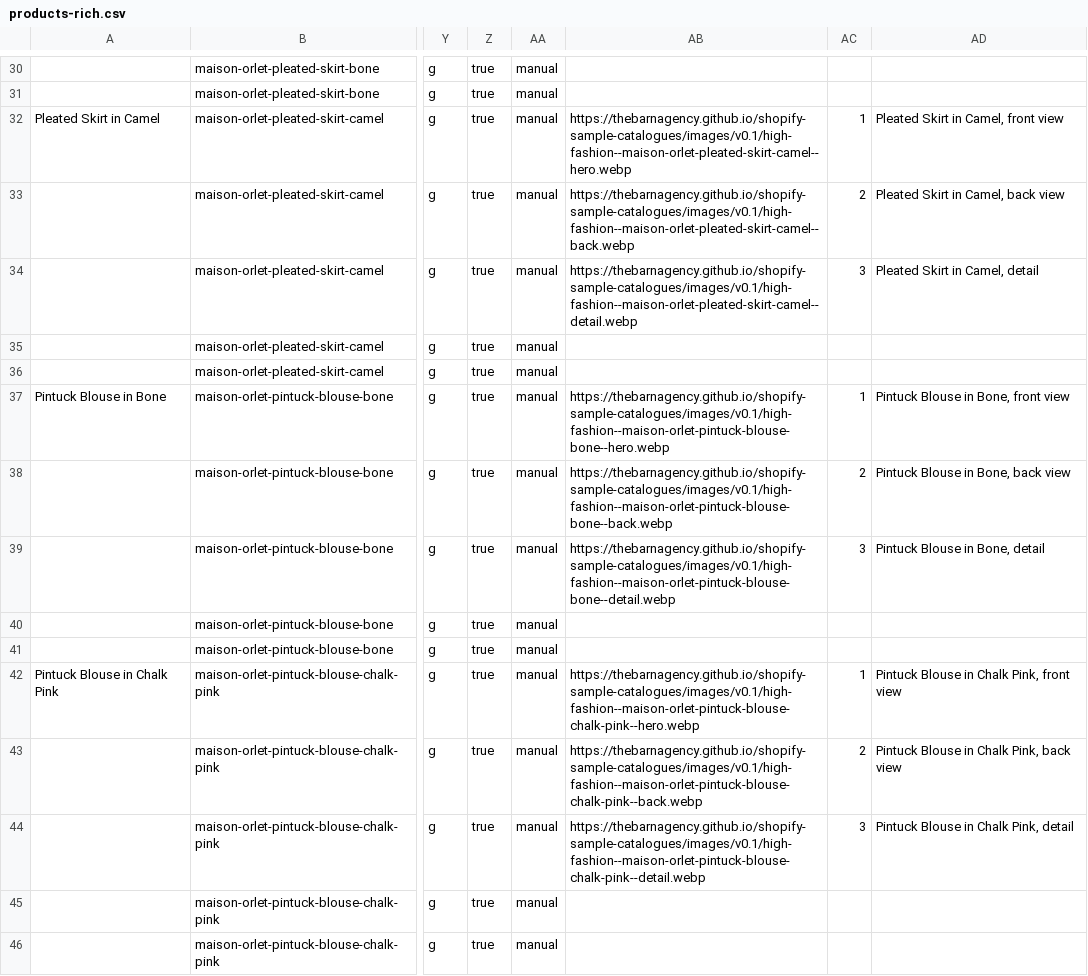
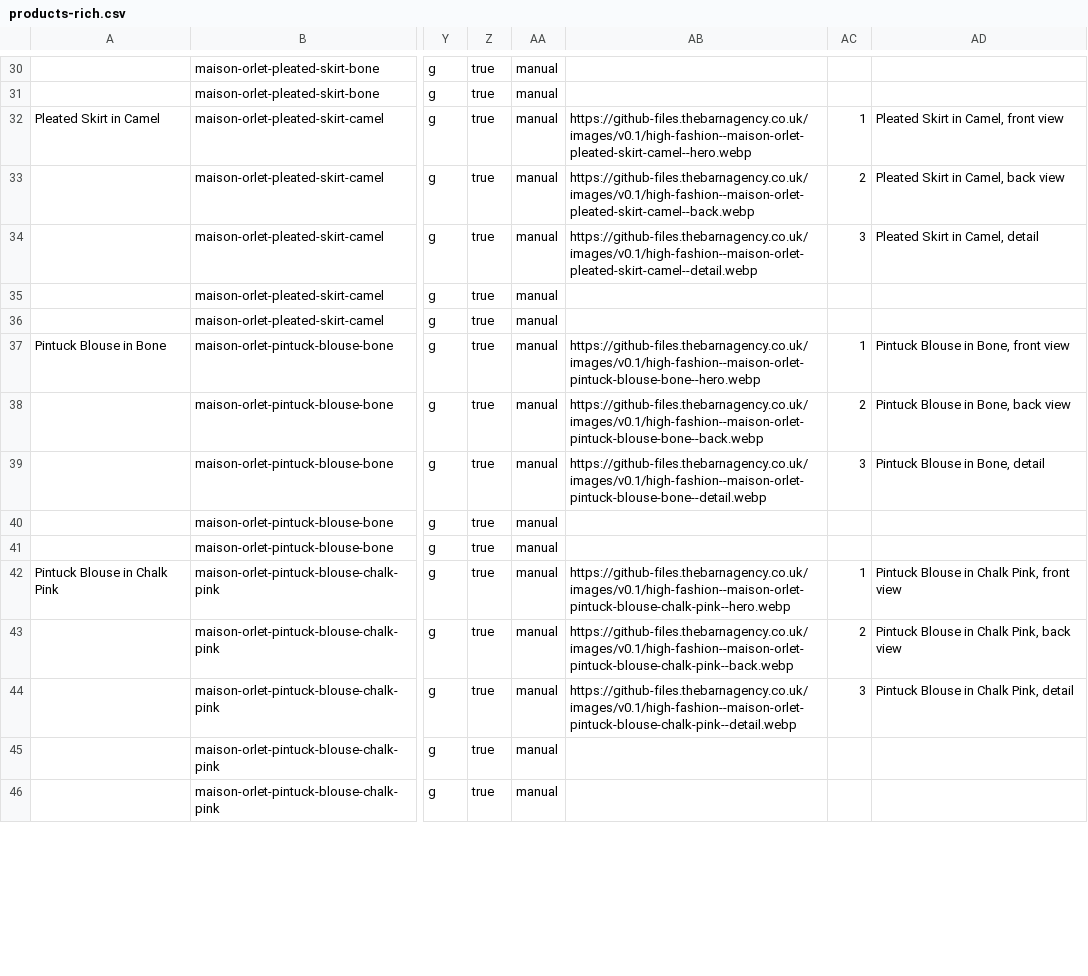
Before and after one commit to thebarnagency/shopify-sample-catalogues, a CSV file: stores/maison-orlet/products-rich.csv, drawn as a sheet; only a part is shown, gaps mark what is left out; the diff covers the shown part only; the diff names each change by its address in the sheet, - before the commit and + after, or states it on an @@ line.

```diff
--- a/stores/maison-orlet/products-rich.csv
+++ b/stores/maison-orlet/products-rich.csv
-AB32: https://thebarnagency.github.io/shopify-sample-catalogues/images/v0.1/high-fashion--maison-orlet-pleated-skirt-camel--hero.webp
+AB32: https://github-files.thebarnagency.co.uk/images/v0.1/high-fashion--maison-orlet-pleated-skirt-camel--hero.webp
-AB33: https://thebarnagency.github.io/shopify-sample-catalogues/images/v0.1/high-fashion--maison-orlet-pleated-skirt-camel--back.webp
+AB33: https://github-files.thebarnagency.co.uk/images/v0.1/high-fashion--maison-orlet-pleated-skirt-camel--back.webp
-AB34: https://thebarnagency.github.io/shopify-sample-catalogues/images/v0.1/high-fashion--maison-orlet-pleated-skirt-camel--detail.webp
+AB34: https://github-files.thebarnagency.co.uk/images/v0.1/high-fashion--maison-orlet-pleated-skirt-camel--detail.webp
-AB37: https://thebarnagency.github.io/shopify-sample-catalogues/images/v0.1/high-fashion--maison-orlet-pintuck-blouse-bone--hero.webp
+AB37: https://github-files.thebarnagency.co.uk/images/v0.1/high-fashion--maison-orlet-pintuck-blouse-bone--hero.webp
-AB38: https://thebarnagency.github.io/shopify-sample-catalogues/images/v0.1/high-fashion--maison-orlet-pintuck-blouse-bone--back.webp
+AB38: https://github-files.thebarnagency.co.uk/images/v0.1/high-fashion--maison-orlet-pintuck-blouse-bone--back.webp
-AB39: https://thebarnagency.github.io/shopify-sample-catalogues/images/v0.1/high-fashion--maison-orlet-pintuck-blouse-bone--detail.webp
+AB39: https://github-files.thebarnagency.co.uk/images/v0.1/high-fashion--maison-orlet-pintuck-blouse-bone--detail.webp
-AB42: https://thebarnagency.github.io/shopify-sample-catalogues/images/v0.1/high-fashion--maison-orlet-pintuck-blouse-chalk-pink--hero.webp
+AB42: https://github-files.thebarnagency.co.uk/images/v0.1/high-fashion--maison-orlet-pintuck-blouse-chalk-pink--hero.webp
-AB43: https://thebarnagency.github.io/shopify-sample-catalogues/images/v0.1/high-fashion--maison-orlet-pintuck-blouse-chalk-pink--back.webp
+AB43: https://github-files.thebarnagency.co.uk/images/v0.1/high-fashion--maison-orlet-pintuck-blouse-chalk-pink--back.webp
-AB44: https://thebarnagency.github.io/shopify-sample-catalogues/images/v0.1/high-fashion--maison-orlet-pintuck-blouse-chalk-pink--detail.webp
+AB44: https://github-files.thebarnagency.co.uk/images/v0.1/high-fashion--maison-orlet-pintuck-blouse-chalk-pink--detail.webp
```
Also changed, not shown: 111 edited cells elsewhere in this file, stores/maison-orlet/products.csv, 2 other files.
